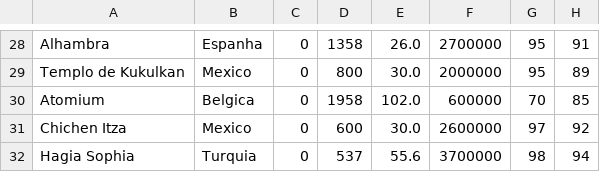
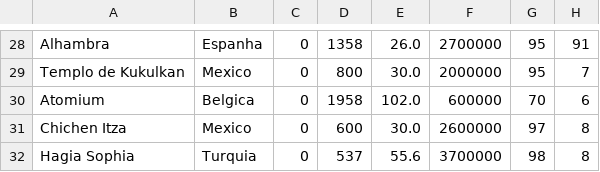
Before and after one commit to EduardoHaagP/supertrunfo, a CSV file: output/deck.csv, drawn as a sheet; only a part is shown, gaps mark what is left out; the diff covers the shown part only; the diff names each change by its address in the sheet, - before the commit and + after, or states it on an @@ line.

```diff
--- a/output/deck.csv
+++ b/output/deck.csv
-H29: 89
+H29: 7
-H30: 85
+H30: 6
-H31: 92
+H31: 8
-H32: 94
+H32: 8
```
Also changed, not shown: 29 edited cells elsewhere in this file, 2 other files.
